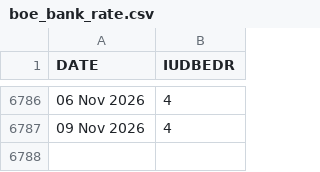
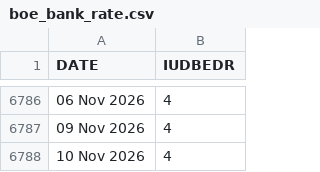
Before and after one commit to yaroslavdeineka/macro-pulse, a CSV file: data/cache/boe_bank_rate.csv, drawn as a sheet; only a part is shown, gaps mark what is left out.

```diff
--- a/data/cache/boe_bank_rate.csv
+++ b/data/cache/boe_bank_rate.csv
@@ -6787 +6787,2 @@ DATE,IUDBEDR
 09 Nov 2026,4
+10 Nov 2026,4
```
Also changed, not shown: data/cache/ecb_dfr.csv, data/cache/oecd_cli_DEU_ESP_FRA_GBR_ITA_JPN_POL_TUR_UKR_USA.csv, 14 other files.
